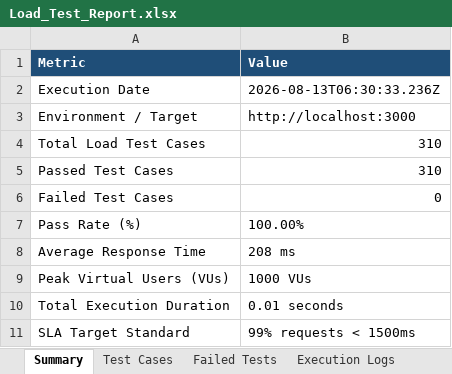
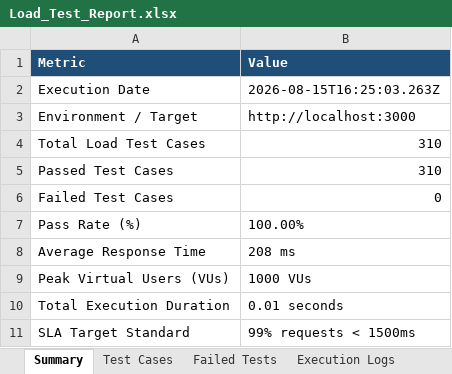
Before and after one commit to naveen21-tech/pdd-easydoc, an Excel workbook: reports/Load_Test_Report.xlsx, sheet Summary, drawn as a sheet; values as stored, in another font and other column widths than the file's, no borders; the diff names each change by its address in the sheet, - before the commit and + after, or states it on an @@ line.

```diff
--- a/reports/Load_Test_Report.xlsx (sheet Summary)
+++ b/reports/Load_Test_Report.xlsx (sheet Summary)
-B2 (Value): 2026-08-13T06:30:33.236Z
+B2 (Value): 2026-08-15T16:25:03.263Z
```
Also changed, not shown: sheet Execution Logs, sheet Test Cases, 1 other file.
